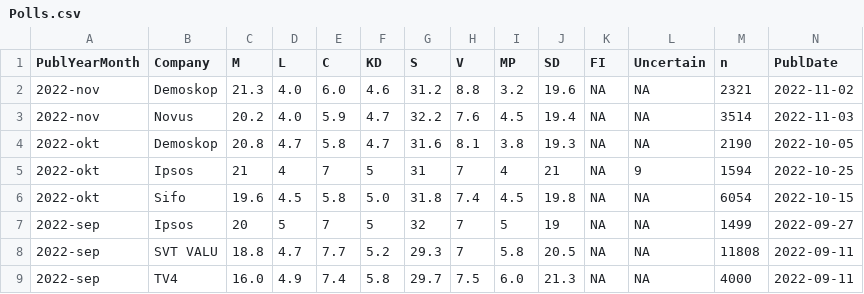
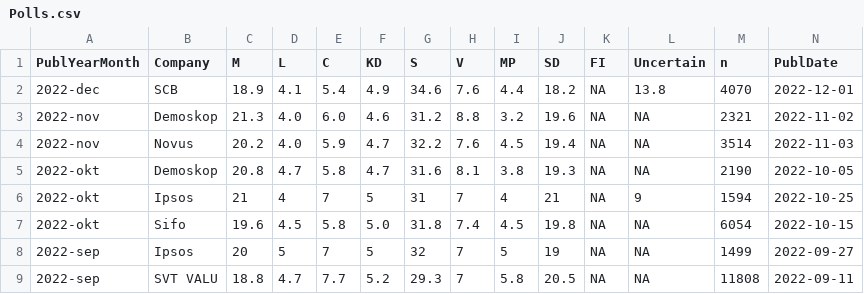
Before and after one commit to MansMeg/SwedishPolls, a CSV file: Data/Polls.csv, drawn as a sheet; only a part is shown; the shorter side is filled out with more unchanged rows; rows hold the shown columns only; the diff names each change by its address in the sheet, - before the commit and + after, or states it on an @@ line.

Commit message:
SCB dec

```diff
--- a/Data/Polls.csv
+++ b/Data/Polls.csv
+row 2: 2022-dec | SCB | 18.9 | 4.1 | 5.4 | 4.9 | 34.6 | 7.6 | 4.4 | 18.2 | NA | 13.8 | 4070 | 2022-12-01
```
